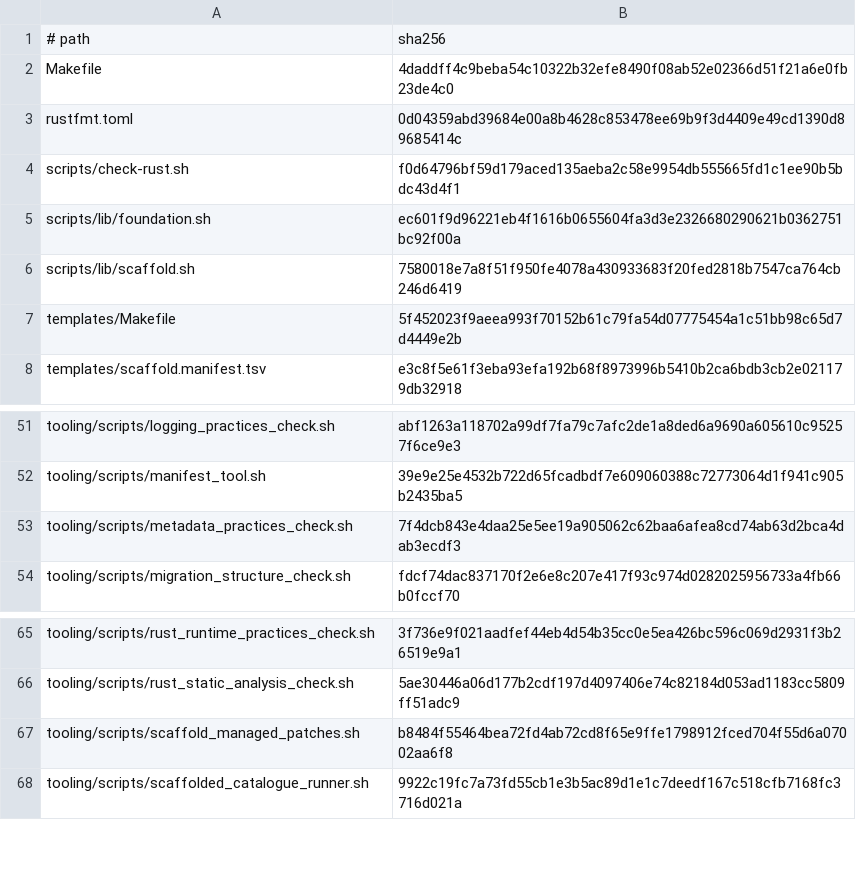
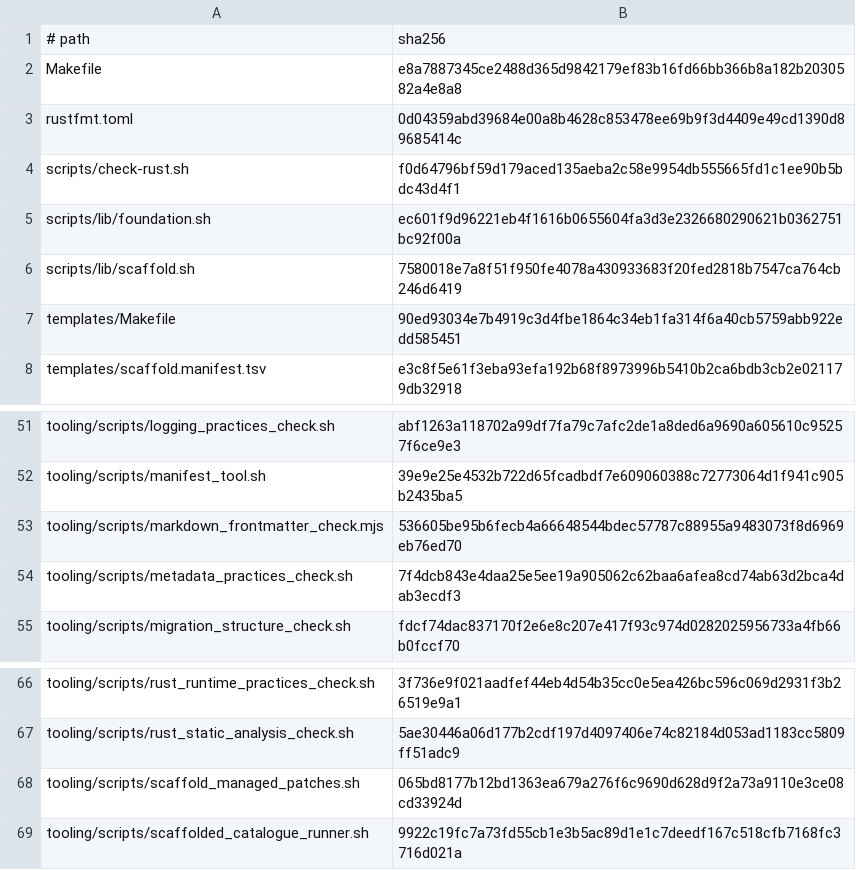
Before and after one commit to nmxmxh/foundation, a TSV file: tooling/enforcement_manifest.tsv, drawn as a sheet; only a part is shown, gaps mark what is left out.

Commit message:
feat: add markdown frontmatter enforcement check
Wire check-markdown-frontmatter into the foundation lint gate and the
scaffolded app Makefile, register it in the enforcement manifest, and
document it in tooling/docs/enforcement.md.

```diff
--- a/tooling/enforcement_manifest.tsv
+++ b/tooling/enforcement_manifest.tsv
@@ -1,3 +1,3 @@
 # path	sha256
-Makefile	4daddff4c9beba54c10322b32efe8490f08ab52e02366d51f21a6e0fb23de4c0
+Makefile	e8a7887345ce2488d365d9842179ef83b16fd66bb366b8a182b2030582a4e8a8
 rustfmt.toml	0d04359abd39684e00a8b4628c853478ee69b9f3d4409e49cd1390d89685414c
@@ -6,3 +6,3 @@ scripts/lib/foundation.sh	ec601f9d96221eb4f1616b0655604fa3d3e2326680290621b03627
 scripts/lib/scaffold.sh	7580018e7a8f51f950fe4078a430933683f20fed2818b7547ca764cb246d6419
-templates/Makefile	5f452023f9aeea993f70152b61c79fa54d07775454a1c51bb98c65d7d4449e2b
+templates/Makefile	90ed93034e7b4919c3d4fbe1864c34eb1fa314f6a40cb5759abb922edd585451
 templates/scaffold.manifest.tsv	e3c8f5e61f3eba93efa192b68f8973996b5410b2ca6bdb3cb2e021179db32918
@@ -52,2 +52,3 @@ tooling/scripts/logging_practices_check.sh	abf1263a118702a99df7fa79c7afc2de1a8de
 tooling/scripts/manifest_tool.sh	39e9e25e4532b722d65fcadbdf7e609060388c72773064d1f941c905b2435ba5
+tooling/scripts/markdown_frontmatter_check.mjs	536605be95b6fecb4a66648544bdec57787c88955a9483073f8d6969eb76ed70
 tooling/scripts/metadata_practices_check.sh	7f4dcb843e4daa25e5ee19a905062c62baa6afea8cd74ab63d2bca4dab3ecdf3
@@ -66,3 +67,3 @@ tooling/scripts/rust_runtime_practices_check.sh	3f736e9f021aadfef44eb4d54b35cc0e
 tooling/scripts/rust_static_analysis_check.sh	5ae30446a06d177b2cdf197d4097406e74c82184d053ad1183cc5809ff51adc9
-tooling/scripts/scaffold_managed_patches.sh	b8484f55464bea72fd4ab72cd8f65e9ffe1798912fced704f55d6a07002aa6f8
+tooling/scripts/scaffold_managed_patches.sh	065bd8177b12bd1363ea679a276f6c9690d628d9f2a73a9110e3ce08cd33924d
 tooling/scripts/scaffolded_catalogue_runner.sh	9922c19fc7a73fd55cb1e3b5ac89d1e1c7deedf167c518cfb7168fc3716d021a
```
Also changed, not shown: 4 other files.
